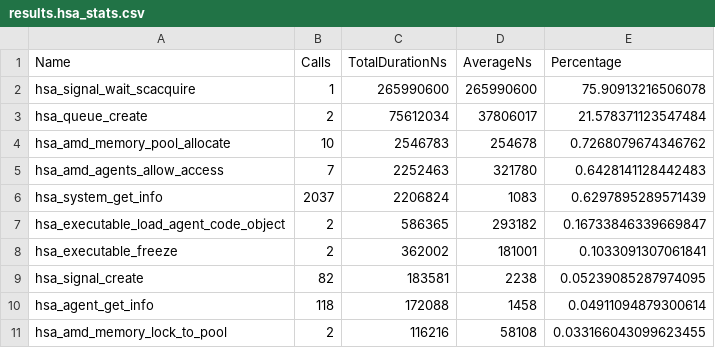
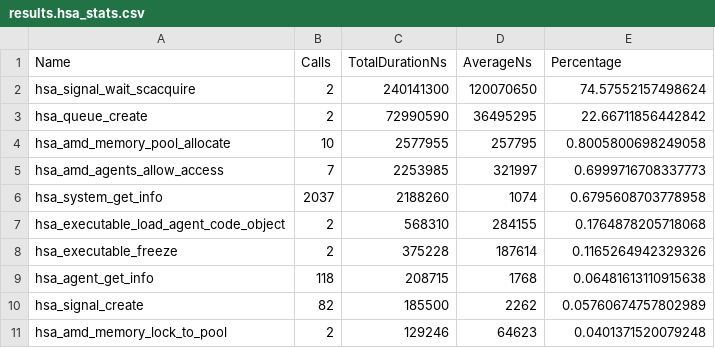
Before and after one commit to ggankhuy/codelab-scripts-github, a CSV file: rocm/hip/stream-exercises/log/2-gpu-serial/results.hsa_stats.csv, drawn as a sheet; only a part is shown; the diff covers the shown part only.

```diff
--- a/rocm/hip/stream-exercises/log/2-gpu-serial/results.hsa_stats.csv
+++ b/rocm/hip/stream-exercises/log/2-gpu-serial/results.hsa_stats.csv
@@ -1,11 +1,11 @@
 "Name","Calls","TotalDurationNs","AverageNs","Percentage"
-"hsa_signal_wait_scacquire",1,265990600,265990600,75.90913216506078
-"hsa_queue_create",2,75612034,37806017,21.578371123547484
-"hsa_amd_memory_pool_allocate",10,2546783,254678,0.7268079674346762
-"hsa_amd_agents_allow_access",7,2252463,321780,0.6428141128442483
-"hsa_system_get_info",2037,2206824,1083,0.6297895289571439
-"hsa_executable_load_agent_code_object",2,586365,293182,0.16733846339669847
-"hsa_executable_freeze",2,362002,181001,0.1033091307061841
-"hsa_signal_create",82,183581,2238,0.05239085287974095
-"hsa_agent_get_info",118,172088,1458,0.04911094879300614
-"hsa_amd_memory_lock_to_pool",2,116216,58108,0.033166043099623455
+"hsa_signal_wait_scacquire",2,240141300,120070650,74.57552157498624
+"hsa_queue_create",2,72990590,36495295,22.66711856442842
+"hsa_amd_memory_pool_allocate",10,2577955,257795,0.8005800698249058
+"hsa_amd_agents_allow_access",7,2253985,321997,0.6999716708337773
+"hsa_system_get_info",2037,2188260,1074,0.6795608703778958
+"hsa_executable_load_agent_code_object",2,568310,284155,0.1764878205718068
+"hsa_executable_freeze",2,375228,187614,0.1165264942329326
+"hsa_agent_get_info",118,208715,1768,0.06481613110915638
+"hsa_signal_create",82,185500,2262,0.05760674757802989
+"hsa_amd_memory_lock_to_pool",2,129246,64623,0.0401371520079248
```
Also changed, not shown: 6 added rows, 5 removed rows and 59 edited cells elsewhere in this file, rocm/hip/stream-exercises/log/2-gpu-serial/results.hip_stats.csv, rocm/hip/stream-exercises/log/2-gpu-serial/results.stats.csv, 6 other files.
